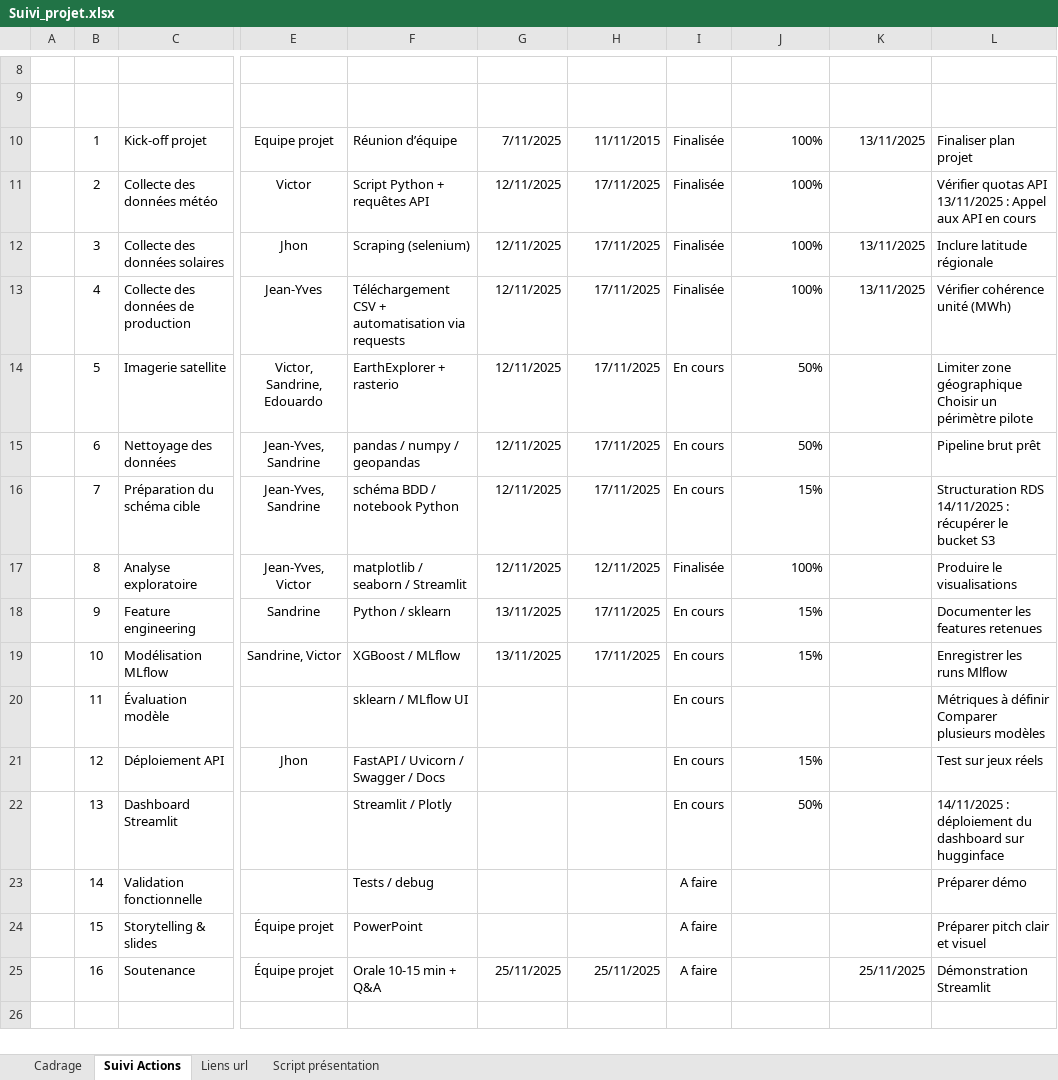
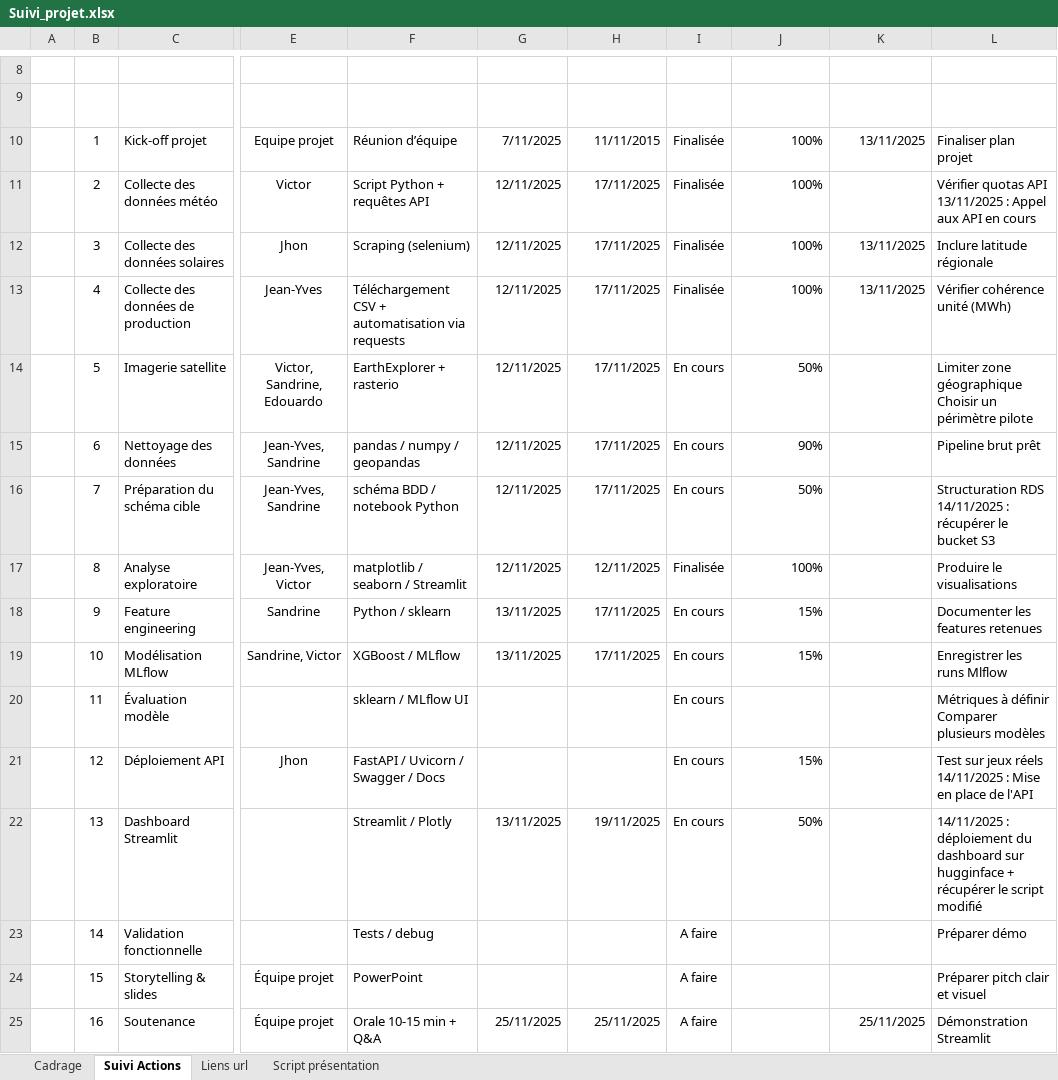
Before and after one commit to Sheikoh/REnergies_efficiency_prediction, an Excel workbook: management/Suivi_projet.xlsx, sheet Suivi Actions, drawn as a sheet; only a part is shown, gaps mark what is left out; values as stored, in another font and other column widths than the file's, no borders; conditional formats and table styles not drawn; ↵ is a line break in a cell; the diff names each change by its address in the sheet, - before the commit and + after, or states it on an @@ line.

```diff
--- a/management/Suivi_projet.xlsx (sheet Suivi Actions)
+++ b/management/Suivi_projet.xlsx (sheet Suivi Actions)
-J15: 50%
+J15: 90%
-J16: 15%
+J16: 50%
-L21: Test sur jeux réels
+L21: Test sur jeux réels ↵ 14/11/2025 : Mise en place de l'API
-G22: (empty)
+G22: 13/11/2025
-H22: (empty)
+H22: 19/11/2025
-L22: …sur hugginface
+L22: …sur hugginface + récupérer le script modifié
```
Also changed, not shown: 19 other files.
